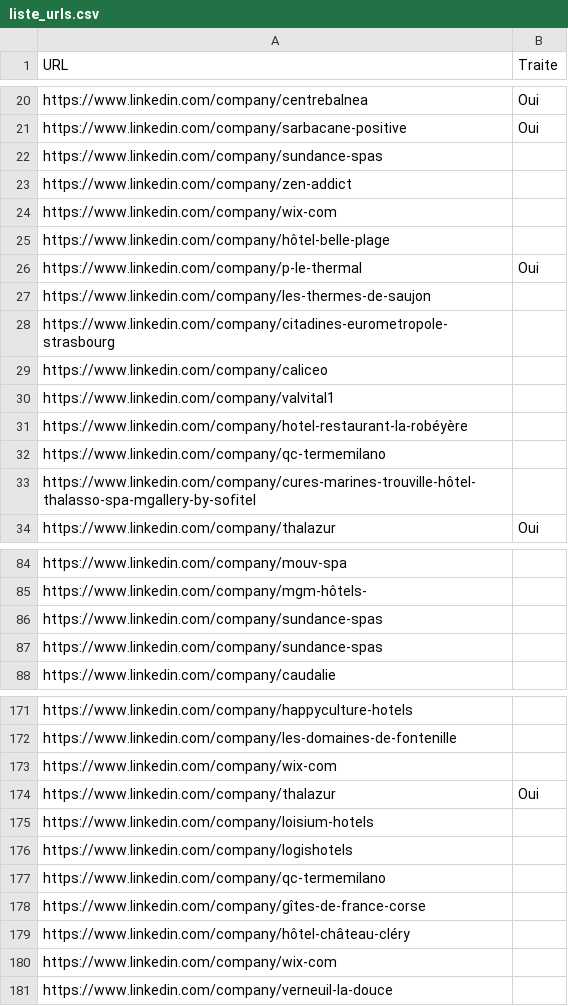
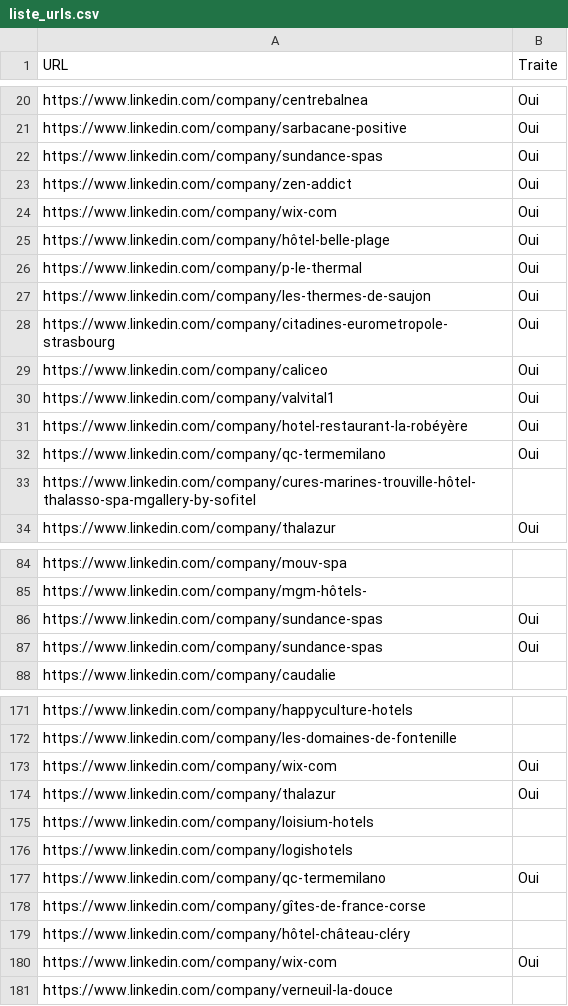
Before and after one commit to infographistemada-sudo/URL-1, a CSV file: liste_urls.csv, drawn as a sheet; only a part is shown, gaps mark what is left out; the diff covers the shown part only.

```diff
--- a/liste_urls.csv
+++ b/liste_urls.csv
@@ -21,13 +21,13 @@ https://www.linkedin.com/company/centrebalnea,Oui
 https://www.linkedin.com/company/sarbacane-positive,Oui
-https://www.linkedin.com/company/sundance-spas,
-https://www.linkedin.com/company/zen-addict,
-https://www.linkedin.com/company/wix-com,
-https://www.linkedin.com/company/hôtel-belle-plage,
+https://www.linkedin.com/company/sundance-spas,Oui
+https://www.linkedin.com/company/zen-addict,Oui
+https://www.linkedin.com/company/wix-com,Oui
+https://www.linkedin.com/company/hôtel-belle-plage,Oui
 https://www.linkedin.com/company/p-le-thermal,Oui
-https://www.linkedin.com/company/les-thermes-de-saujon,
-https://www.linkedin.com/company/citadines-eurometropole-strasbourg,
-https://www.linkedin.com/company/caliceo,
-https://www.linkedin.com/company/valvital1,
-https://www.linkedin.com/company/hotel-restaurant-la-robéyère,
-https://www.linkedin.com/company/qc-termemilano,
+https://www.linkedin.com/company/les-thermes-de-saujon,Oui
+https://www.linkedin.com/company/citadines-eurometropole-strasbourg,Oui
+https://www.linkedin.com/company/caliceo,Oui
+https://www.linkedin.com/company/valvital1,Oui
+https://www.linkedin.com/company/hotel-restaurant-la-robéyère,Oui
+https://www.linkedin.com/company/qc-termemilano,Oui
 https://www.linkedin.com/company/cures-marines-trouville-hôtel-thalasso-spa-mgallery-by-sofitel,
@@ -85,4 +85,4 @@ https://www.linkedin.com/company/mouv-spa,
 https://www.linkedin.com/company/mgm-hôtels-,
-https://www.linkedin.com/company/sundance-spas,
-https://www.linkedin.com/company/sundance-spas,
+https://www.linkedin.com/company/sundance-spas,Oui
+https://www.linkedin.com/company/sundance-spas,Oui
 https://www.linkedin.com/company/caudalie,
@@ -172,3 +172,3 @@ https://www.linkedin.com/company/happyculture-hotels,
 https://www.linkedin.com/company/les-domaines-de-fontenille,
-https://www.linkedin.com/company/wix-com,
+https://www.linkedin.com/company/wix-com,Oui
 https://www.linkedin.com/company/thalazur,Oui
@@ -176,6 +176,6 @@ https://www.linkedin.com/company/loisium-hotels,
 https://www.linkedin.com/company/logishotels,
-https://www.linkedin.com/company/qc-termemilano,
+https://www.linkedin.com/company/qc-termemilano,Oui
 https://www.linkedin.com/company/gîtes-de-france-corse,
 https://www.linkedin.com/company/hôtel-château-cléry,
-https://www.linkedin.com/company/wix-com,
+https://www.linkedin.com/company/wix-com,Oui
 https://www.linkedin.com/company/verneuil-la-douce,
```
Also changed, not shown: 15 edited cells elsewhere in this file, 1 other file.
